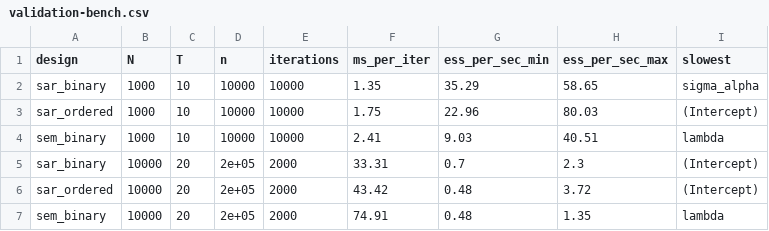
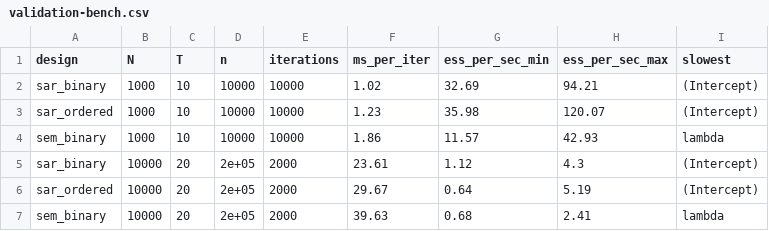
Before and after one commit to gueyenono/panelspatialprobit, a CSV file: vignettes/validation-bench.csv, drawn as a sheet.

```diff
--- a/vignettes/validation-bench.csv
+++ b/vignettes/validation-bench.csv
@@ -1,7 +1,7 @@
 "design","N","T","n","iterations","ms_per_iter","ess_per_sec_min","ess_per_sec_max","slowest"
-"sar_binary",1000,10,10000,10000,1.35,35.29,58.65,"sigma_alpha"
-"sar_ordered",1000,10,10000,10000,1.75,22.96,80.03,"(Intercept)"
-"sem_binary",1000,10,10000,10000,2.41,9.03,40.51,"lambda"
-"sar_binary",10000,20,2e+05,2000,33.31,0.7,2.3,"(Intercept)"
-"sar_ordered",10000,20,2e+05,2000,43.42,0.48,3.72,"(Intercept)"
-"sem_binary",10000,20,2e+05,2000,74.91,0.48,1.35,"lambda"
+"sar_binary",1000,10,10000,10000,1.02,32.69,94.21,"(Intercept)"
+"sar_ordered",1000,10,10000,10000,1.23,35.98,120.07,"(Intercept)"
+"sem_binary",1000,10,10000,10000,1.86,11.57,42.93,"lambda"
+"sar_binary",10000,20,2e+05,2000,23.61,1.12,4.3,"(Intercept)"
+"sar_ordered",10000,20,2e+05,2000,29.67,0.64,5.19,"(Intercept)"
+"sem_binary",10000,20,2e+05,2000,39.63,0.68,2.41,"lambda"
```
Also changed, not shown: vignettes/validation-mc.csv, vignettes/validation-sbc.csv, 29 other files.
